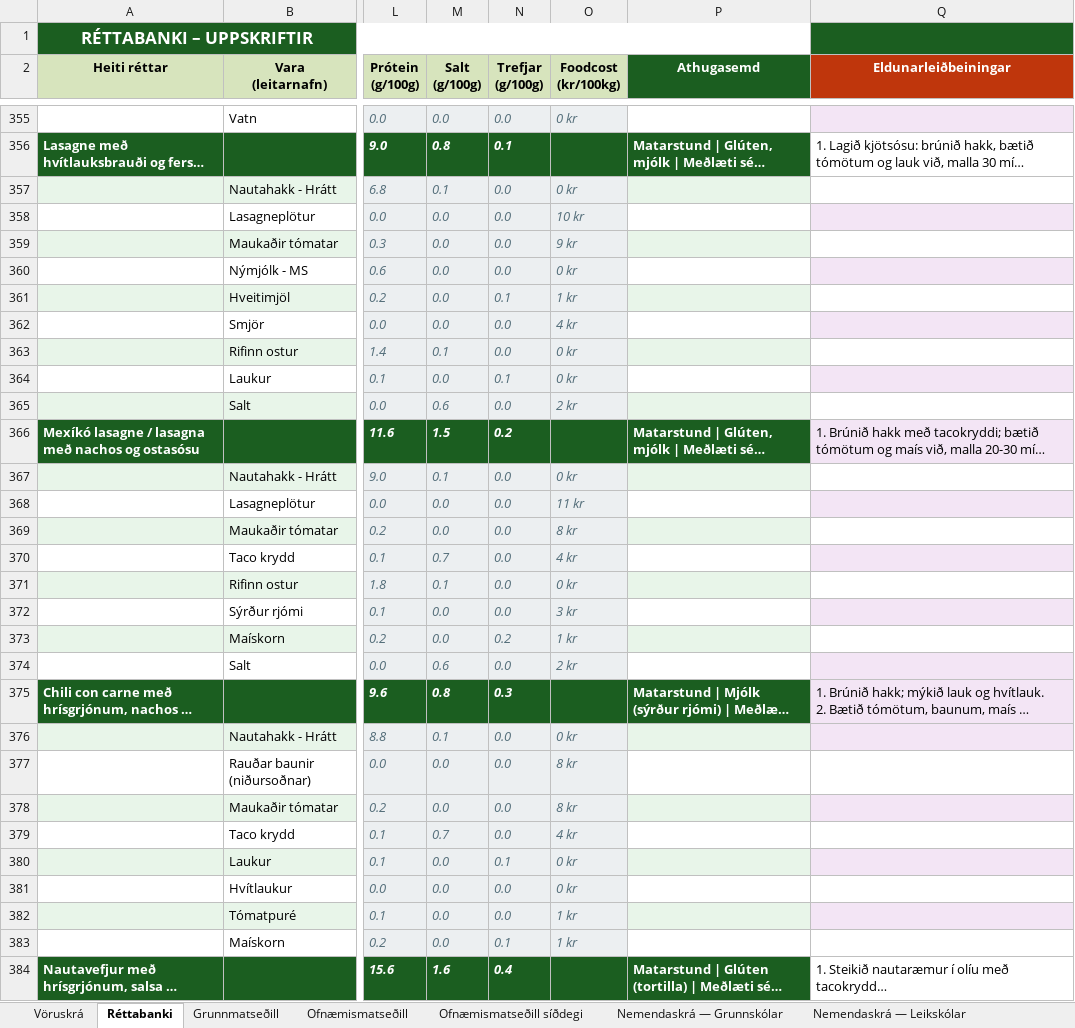
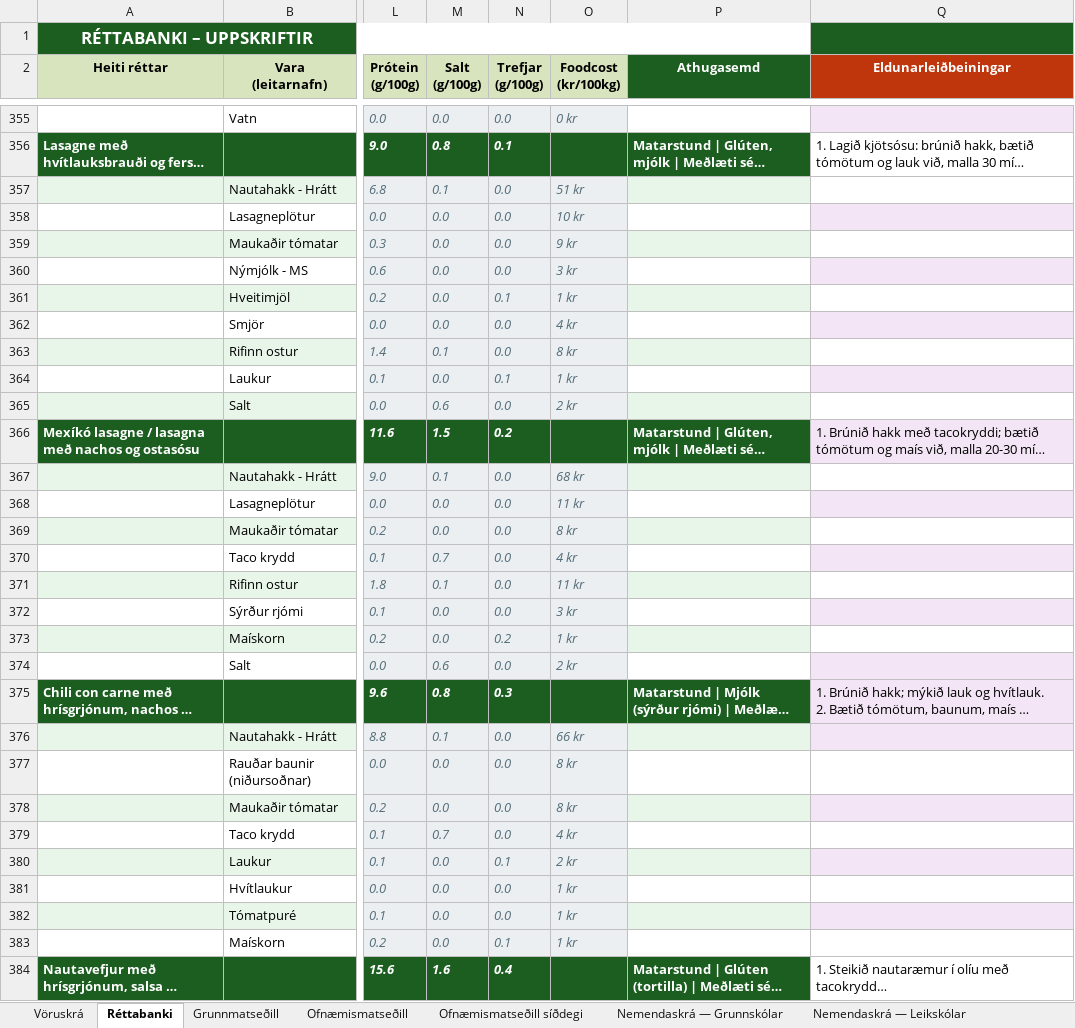
Before and after one commit to JohnBond87/matarstund, an Excel workbook: Matsedill.xlsx, sheet Réttabanki, drawn as a sheet; only a part is shown, gaps mark what is left out; long unchanged cells end in …; values as stored, in another font and other column widths than the file's, no borders; conditional formats not drawn; the diff covers the shown part only; the diff names each change by its address in the sheet, - before the commit and + after, or states it on an @@ line.

Commit message:
Uppfærsla matseðils

```diff
--- a/Matsedill.xlsx (sheet Réttabanki)
+++ b/Matsedill.xlsx (sheet Réttabanki)
-O357 (Foodcost (kr/100kg)): 0 kr
+O357 (Foodcost (kr/100kg)): 51 kr
-O360 (Foodcost (kr/100kg)): 0 kr
+O360 (Foodcost (kr/100kg)): 3 kr
-O363 (Foodcost (kr/100kg)): 0 kr
+O363 (Foodcost (kr/100kg)): 8 kr
-O364 (Foodcost (kr/100kg)): 0 kr
+O364 (Foodcost (kr/100kg)): 1 kr
-O367 (Foodcost (kr/100kg)): 0 kr
+O367 (Foodcost (kr/100kg)): 68 kr
-O371 (Foodcost (kr/100kg)): 0 kr
+O371 (Foodcost (kr/100kg)): 11 kr
-O376 (Foodcost (kr/100kg)): 0 kr
+O376 (Foodcost (kr/100kg)): 66 kr
-O380 (Foodcost (kr/100kg)): 0 kr
+O380 (Foodcost (kr/100kg)): 2 kr
-O381 (Foodcost (kr/100kg)): 0 kr
+O381 (Foodcost (kr/100kg)): 1 kr
```
Also changed, not shown: 170 edited cells elsewhere in this sheet, sheet Vöruskrá.
